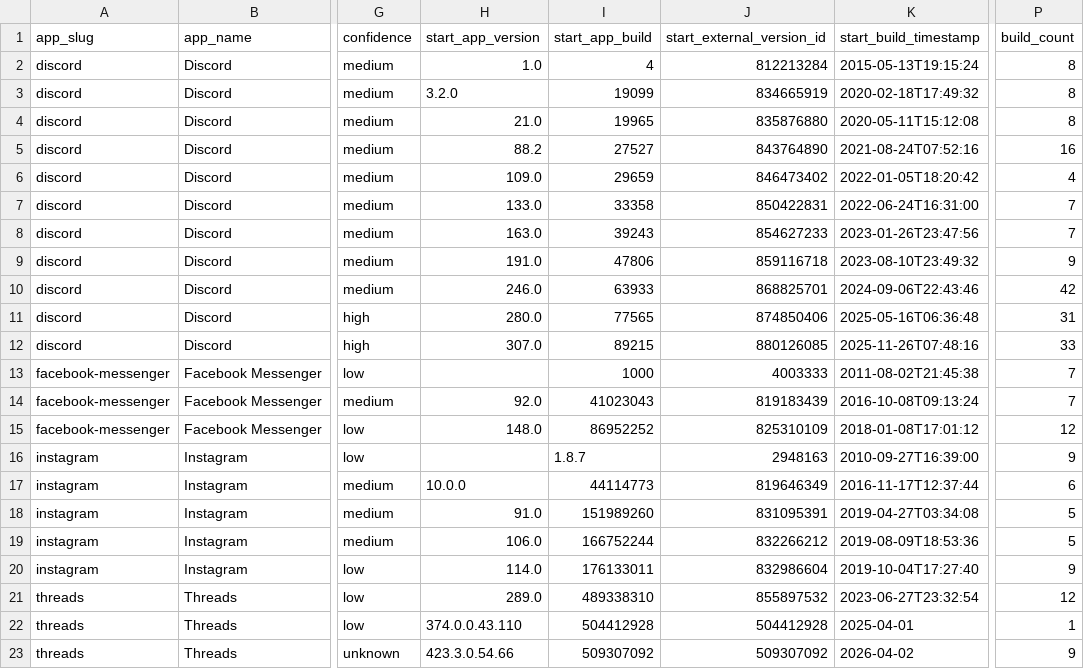
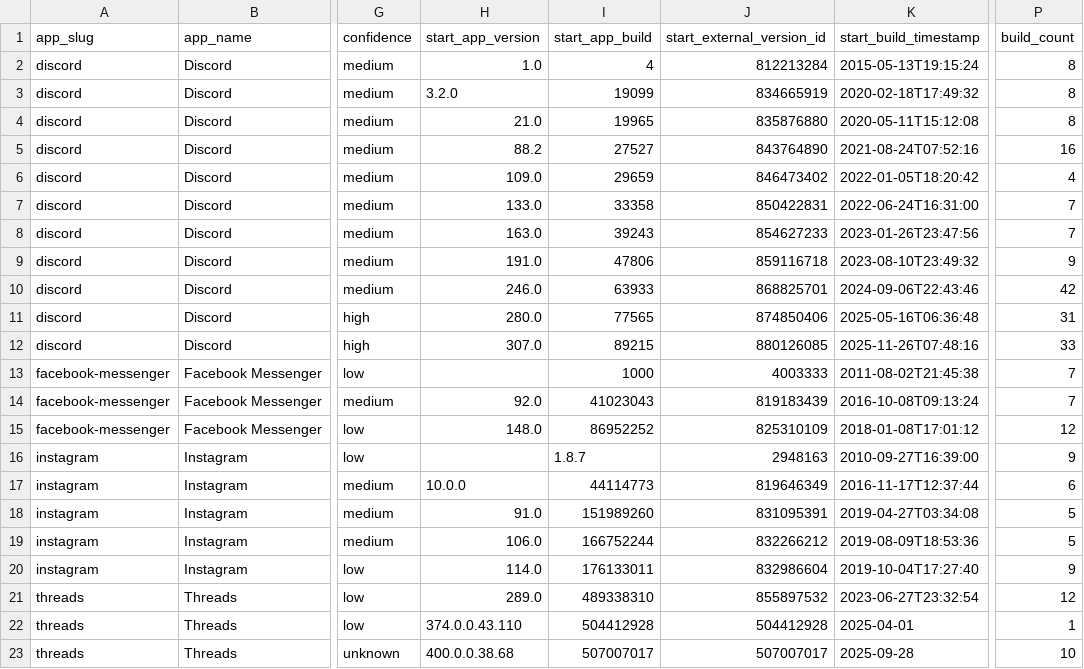
Before and after one commit to wowlocal/rn, a CSV file: reports/all-apps-rn-timeline.csv, drawn as a sheet; only a part is shown, gaps mark what is left out; the diff names each change by its address in the sheet, - before the commit and + after, or states it on an @@ line.

```diff
--- a/reports/all-apps-rn-timeline.csv
+++ b/reports/all-apps-rn-timeline.csv
-H23 (start_app_version): 423.3.0.54.66
+H23 (start_app_version): 400.0.0.38.68
-I23 (start_app_build): 509307092
+I23 (start_app_build): 507007017
-J23 (start_external_version_id): 509307092
+J23 (start_external_version_id): 507007017
-K23 (start_build_timestamp): 2026-04-02
+K23 (start_build_timestamp): 2025-09-28
-P23 (build_count): 9
+P23 (build_count): 10
```
Also changed, not shown: reports/all-apps-rn-transitions.csv, reports/threads/android-ranges.csv, 12 other files.
